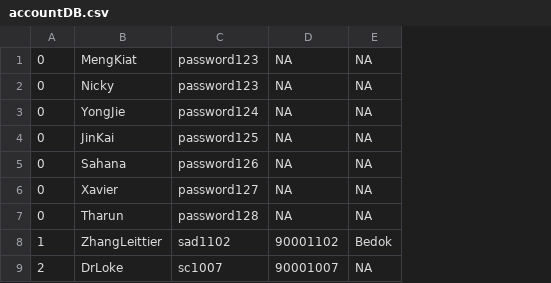
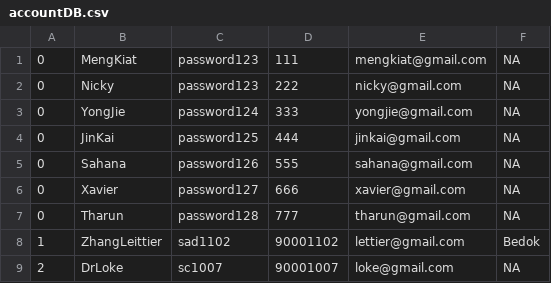
Before and after one commit to yongjicode/oodp2002, a CSV file: src/database/accountDB.csv, drawn as a sheet; removed rows and columns are numbered as before the commit, all else as after; the diff names each change by its address in the sheet, - before the commit and + after, or states it on an @@ line.

Commit message:
Update accountDB.csv

```diff
--- a/src/database/accountDB.csv
+++ b/src/database/accountDB.csv
-column D, rows 1-9: NA | NA | NA | NA | NA | NA | NA | 90001102 | 90001007
+column D, rows 1-9: 111 | 222 | 333 | 444 | 555 | 666 | 777 | 90001102 | 90001007
+column E, rows 1-9: mengkiat@gmail.com | nicky@gmail.com | yongjie@gmail.com | jinkai@gmail.com | sahana@gmail.com | xavier@gmail.com | tharun@gmail.com | lettier@gmail.com | loke@gmail.com
```
